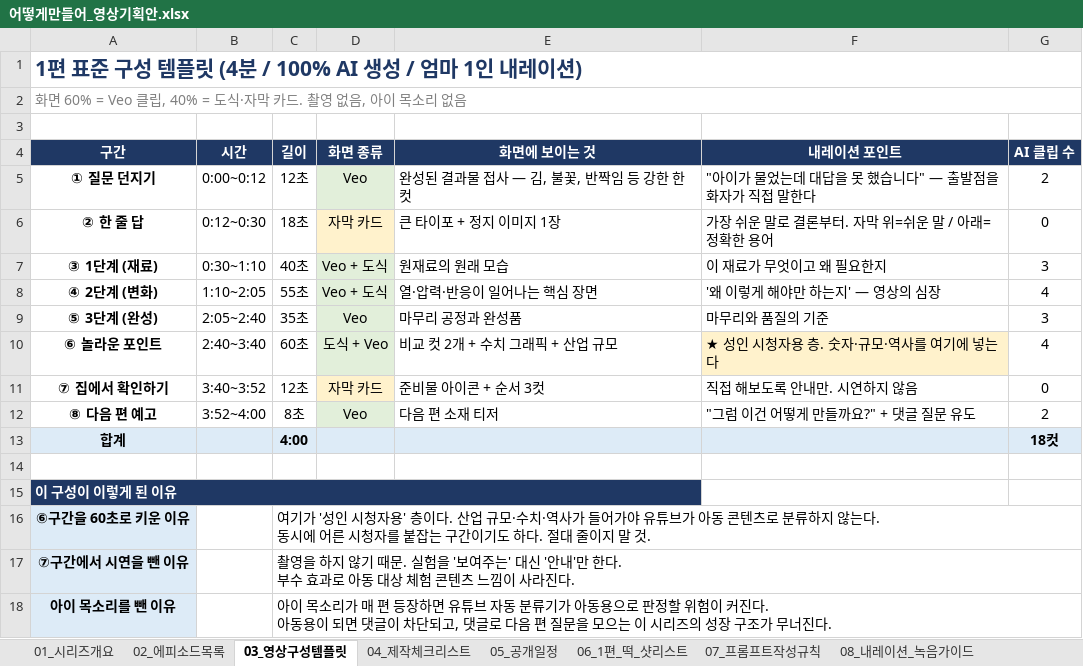
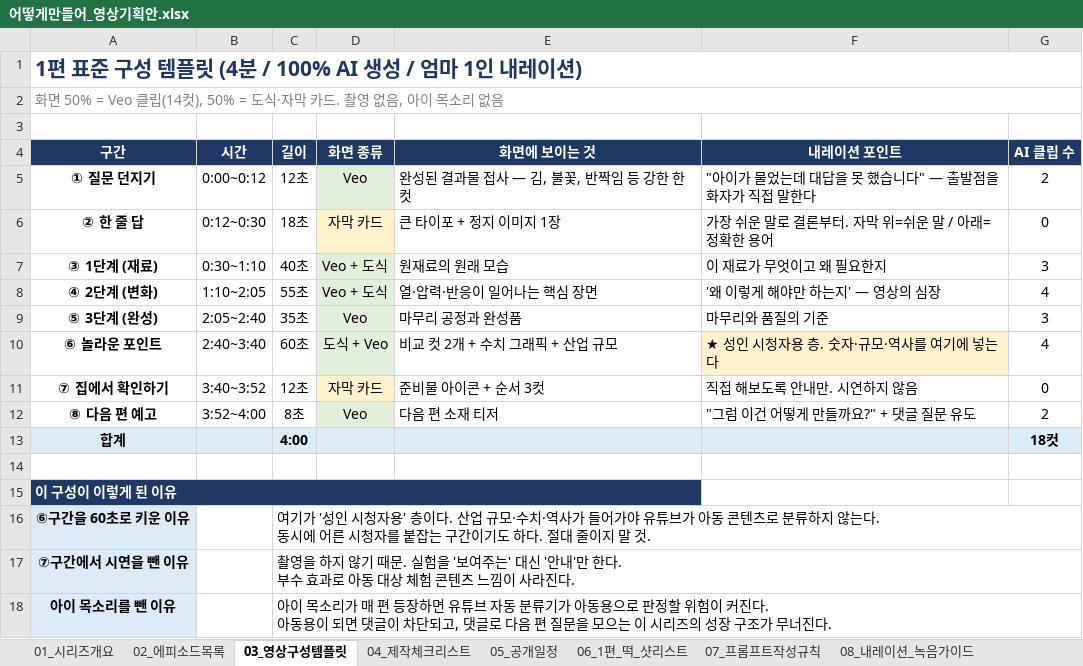
Before and after one commit to seangold8888/seangold8888.github.io, an Excel workbook: docs/어떻게만들어_영상기획안.xlsx, sheet 03_영상구성템플릿, drawn as a sheet; values as stored, in another font and other column widths than the file's, no borders; the diff names each change by its address in the sheet, - before the commit and + after, or states it on an @@ line.

```diff
--- a/docs/어떻게만들어_영상기획안.xlsx (sheet 03_영상구성템플릿)
+++ b/docs/어떻게만들어_영상기획안.xlsx (sheet 03_영상구성템플릿)
-A2 (구간): 화면 60% = Veo 클립, 40% = 도식·…
+A2 (구간): 화면 50% = Veo 클립(14컷), 50% = 도식·…
```
Also changed, not shown: sheet 04_제작체크리스트, sheet 01_시리즈개요, other sheet tabs.
